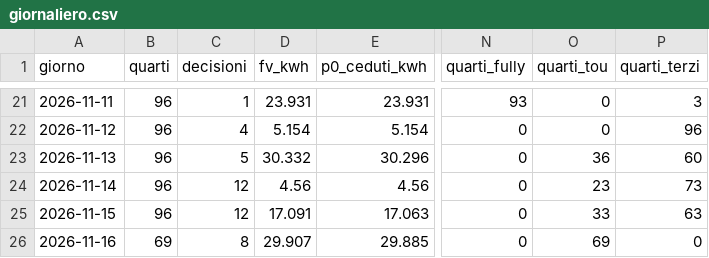
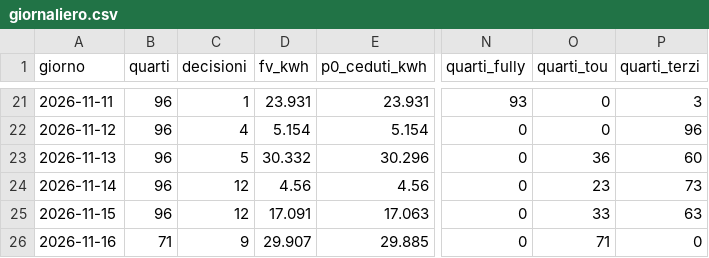
Before and after one commit to paolofontanacn-code/ems-dati, a CSV file: cessione/live/giornaliero.csv, drawn as a sheet; only a part is shown, gaps mark what is left out; the diff names each change by its address in the sheet, - before the commit and + after, or states it on an @@ line.

```diff
--- a/cessione/live/giornaliero.csv
+++ b/cessione/live/giornaliero.csv
-B26 (quarti): 69
+B26 (quarti): 71
-C26 (decisioni): 8
+C26 (decisioni): 9
-O26 (quarti_tou): 69
+O26 (quarti_tou): 71
```
Also changed, not shown: pannello/diagnosi_rete.csv, pannello/oggi.csv, 18 other files.
